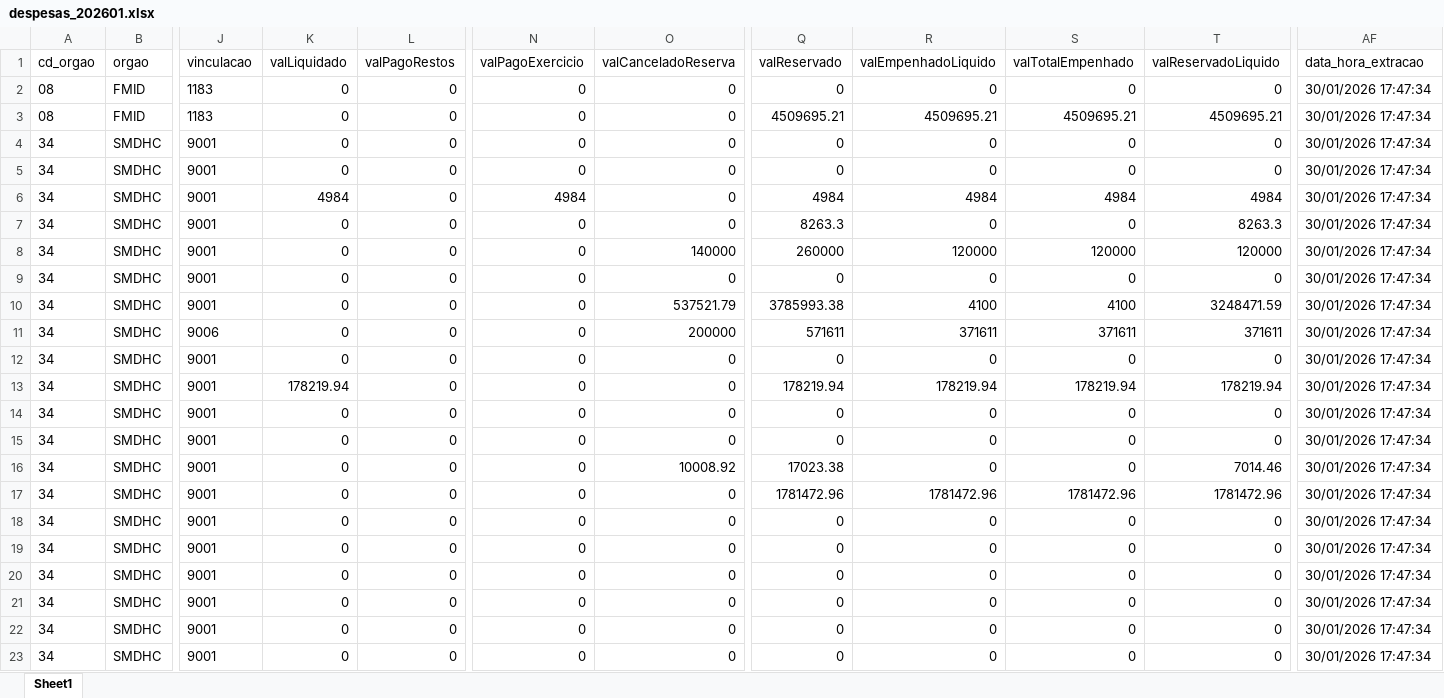
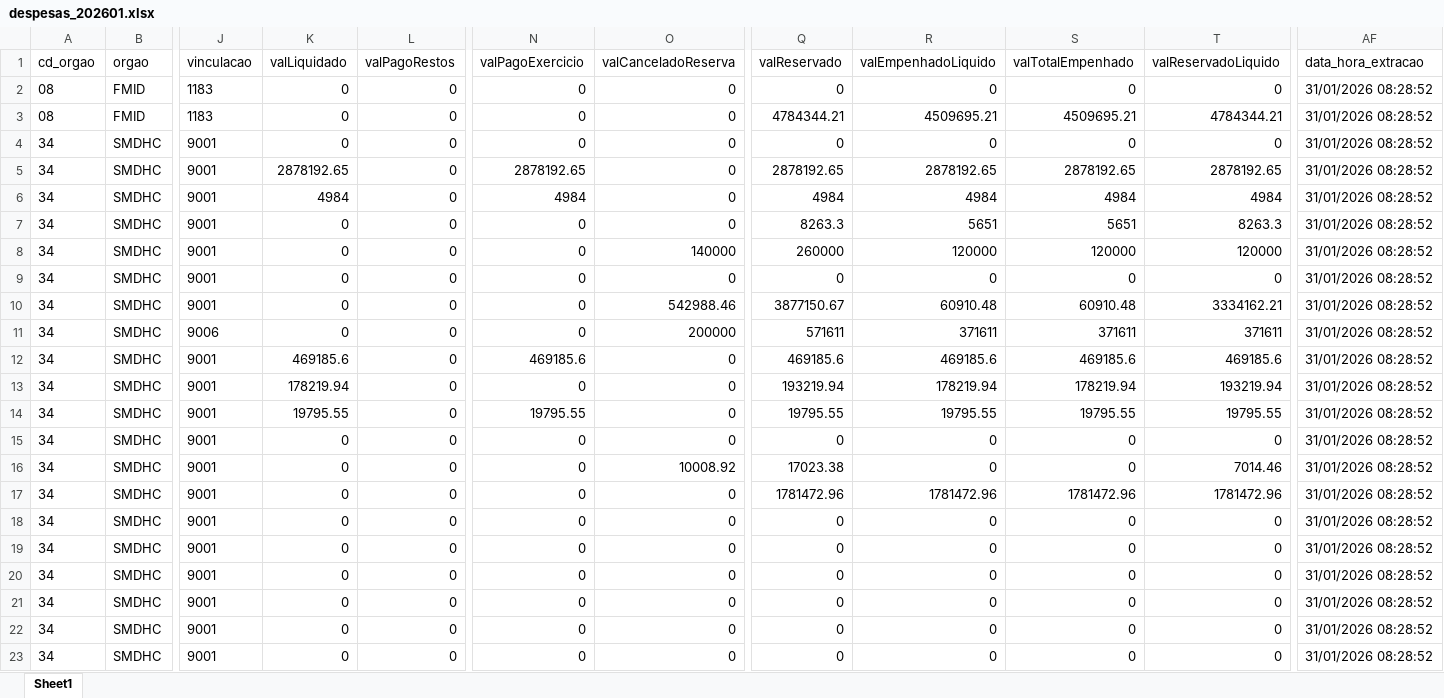
Before and after one commit to NathanSFaita/painel_orcamentario, an Excel workbook: base_despesas/2026/despesas_202601.xlsx, sheet Sheet1, drawn as a sheet; only a part is shown, gaps mark what is left out; values as stored, in another font and other column widths than the file's, no borders; the diff covers the shown part only; the diff names each change by its address in the sheet, - before the commit and + after, or states it on an @@ line.

```diff
--- a/base_despesas/2026/despesas_202601.xlsx (sheet Sheet1)
+++ b/base_despesas/2026/despesas_202601.xlsx (sheet Sheet1)
-AF2:AF23 (data_hora_extracao): 30/01/2026 17:47:34
+AF2:AF23 (data_hora_extracao): 31/01/2026 08:28:52
-Q3 (valReservado): 4509695.21
+Q3 (valReservado): 4784344.21
-T3 (valReservadoLiquido): 4509695.21
+T3 (valReservadoLiquido): 4784344.21
-K5 (valLiquidado): 0
+K5 (valLiquidado): 2878192.65
-N5 (valPagoExercicio): 0
+N5 (valPagoExercicio): 2878192.65
-Q5 (valReservado): 0
+Q5 (valReservado): 2878192.65
-R5 (valEmpenhadoLiquido): 0
+R5 (valEmpenhadoLiquido): 2878192.65
-S5 (valTotalEmpenhado): 0
+S5 (valTotalEmpenhado): 2878192.65
-T5 (valReservadoLiquido): 0
+T5 (valReservadoLiquido): 2878192.65
-R7 (valEmpenhadoLiquido): 0
+R7 (valEmpenhadoLiquido): 5651
-S7 (valTotalEmpenhado): 0
+S7 (valTotalEmpenhado): 5651
-O10 (valCanceladoReserva): 537521.79
+O10 (valCanceladoReserva): 542988.46
-Q10 (valReservado): 3785993.38
+Q10 (valReservado): 3877150.67
-R10 (valEmpenhadoLiquido): 4100
+R10 (valEmpenhadoLiquido): 60910.48
-S10 (valTotalEmpenhado): 4100
+S10 (valTotalEmpenhado): 60910.48
-T10 (valReservadoLiquido): 3248471.59
+T10 (valReservadoLiquido): 3334162.21
-K12 (valLiquidado): 0
+K12 (valLiquidado): 469185.6
-N12 (valPagoExercicio): 0
+N12 (valPagoExercicio): 469185.6
-Q12 (valReservado): 0
+Q12 (valReservado): 469185.6
-R12 (valEmpenhadoLiquido): 0
+R12 (valEmpenhadoLiquido): 469185.6
-S12 (valTotalEmpenhado): 0
+S12 (valTotalEmpenhado): 469185.6
-T12 (valReservadoLiquido): 0
+T12 (valReservadoLiquido): 469185.6
-Q13 (valReservado): 178219.94
+Q13 (valReservado): 193219.94
-T13 (valReservadoLiquido): 178219.94
+T13 (valReservadoLiquido): 193219.94
-K14 (valLiquidado): 0
+K14 (valLiquidado): 19795.55
-N14 (valPagoExercicio): 0
+N14 (valPagoExercicio): 19795.55
-Q14 (valReservado): 0
+Q14 (valReservado): 19795.55
-R14 (valEmpenhadoLiquido): 0
+R14 (valEmpenhadoLiquido): 19795.55
-S14 (valTotalEmpenhado): 0
+S14 (valTotalEmpenhado): 19795.55
-T14 (valReservadoLiquido): 0
+T14 (valReservadoLiquido): 19795.55
```
Also changed, not shown: 181 edited cells elsewhere in this sheet, 1 other file.
